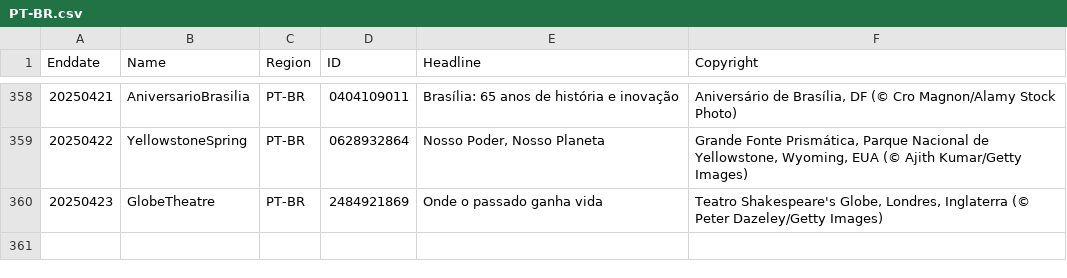
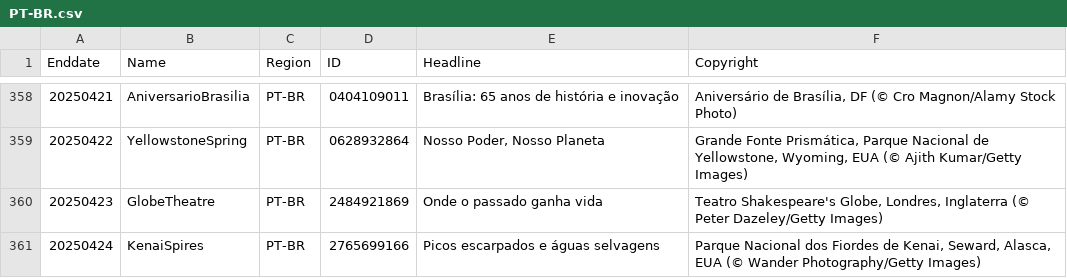
Before and after one commit to taumasyang/imageArchive, a CSV file: metadata/PT-BR.csv, drawn as a sheet; only a part is shown, gaps mark what is left out; the diff names each change by its address in the sheet, - before the commit and + after, or states it on an @@ line.

```diff
--- a/metadata/PT-BR.csv
+++ b/metadata/PT-BR.csv
+row 361: 20250424 | KenaiSpires | PT-BR | 2765699166 | Picos escarpados e águas selvagens | Parque Nacional dos Fiordes de Kenai, Seward, Alasca, EUA (© Wander Photography/Getty Images)
```
Also changed, not shown: metadata/DE-DE.csv, metadata/EN-US.csv, 9 other files.
